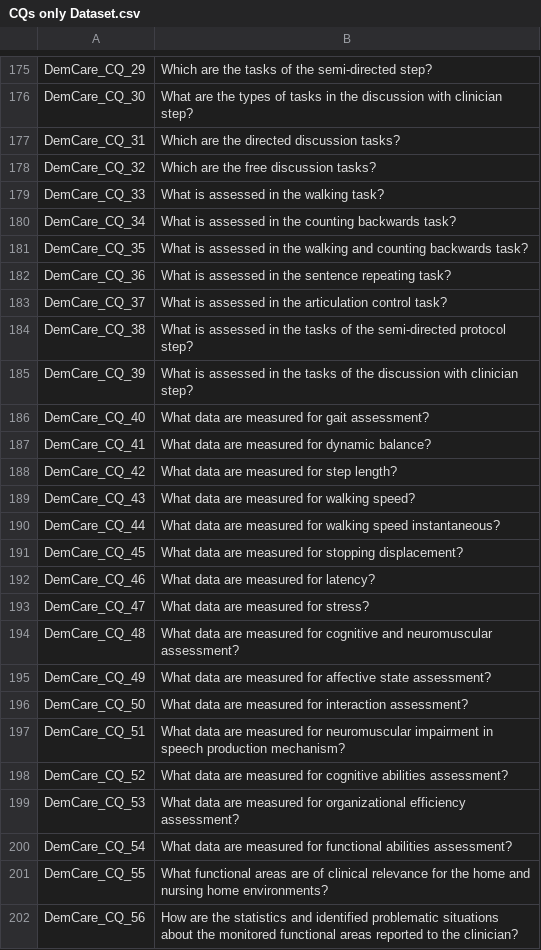
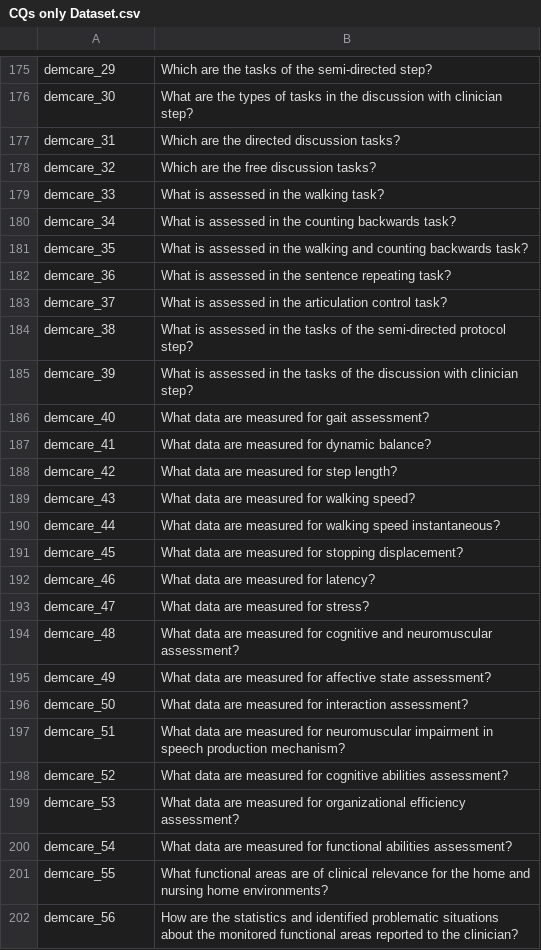
Before and after one commit to CQ2SPARQLOWL/Dataset, a CSV file: Data/CQs only Dataset.csv, drawn as a sheet; only a part is shown, gaps mark what is left out; the diff covers the shown part only; the diff names each change by its address in the sheet, - before the commit and + after, or states it on an @@ line.

```diff
--- a/Data/CQs only Dataset.csv
+++ b/Data/CQs only Dataset.csv
-A175: DemCare_CQ_29
+A175: demcare_29
-A176: DemCare_CQ_30
+A176: demcare_30
-A177: DemCare_CQ_31
+A177: demcare_31
-A178: DemCare_CQ_32
+A178: demcare_32
-A179: DemCare_CQ_33
+A179: demcare_33
-A180: DemCare_CQ_34
+A180: demcare_34
-A181: DemCare_CQ_35
+A181: demcare_35
-A182: DemCare_CQ_36
+A182: demcare_36
-A183: DemCare_CQ_37
+A183: demcare_37
-A184: DemCare_CQ_38
+A184: demcare_38
-A185: DemCare_CQ_39
+A185: demcare_39
-A186: DemCare_CQ_40
+A186: demcare_40
-A187: DemCare_CQ_41
+A187: demcare_41
-A188: DemCare_CQ_42
+A188: demcare_42
-A189: DemCare_CQ_43
+A189: demcare_43
-A190: DemCare_CQ_44
+A190: demcare_44
-A191: DemCare_CQ_45
+A191: demcare_45
-A192: DemCare_CQ_46
+A192: demcare_46
-A193: DemCare_CQ_47
+A193: demcare_47
-A194: DemCare_CQ_48
+A194: demcare_48
-A195: DemCare_CQ_49
+A195: demcare_49
-A196: DemCare_CQ_50
+A196: demcare_50
-A197: DemCare_CQ_51
+A197: demcare_51
-A198: DemCare_CQ_52
+A198: demcare_52
-A199: DemCare_CQ_53
+A199: demcare_53
-A200: DemCare_CQ_54
+A200: demcare_54
-A201: DemCare_CQ_55
+A201: demcare_55
-A202: DemCare_CQ_56
+A202: demcare_56
```
Also changed, not shown: 167 edited cells elsewhere in this file.
